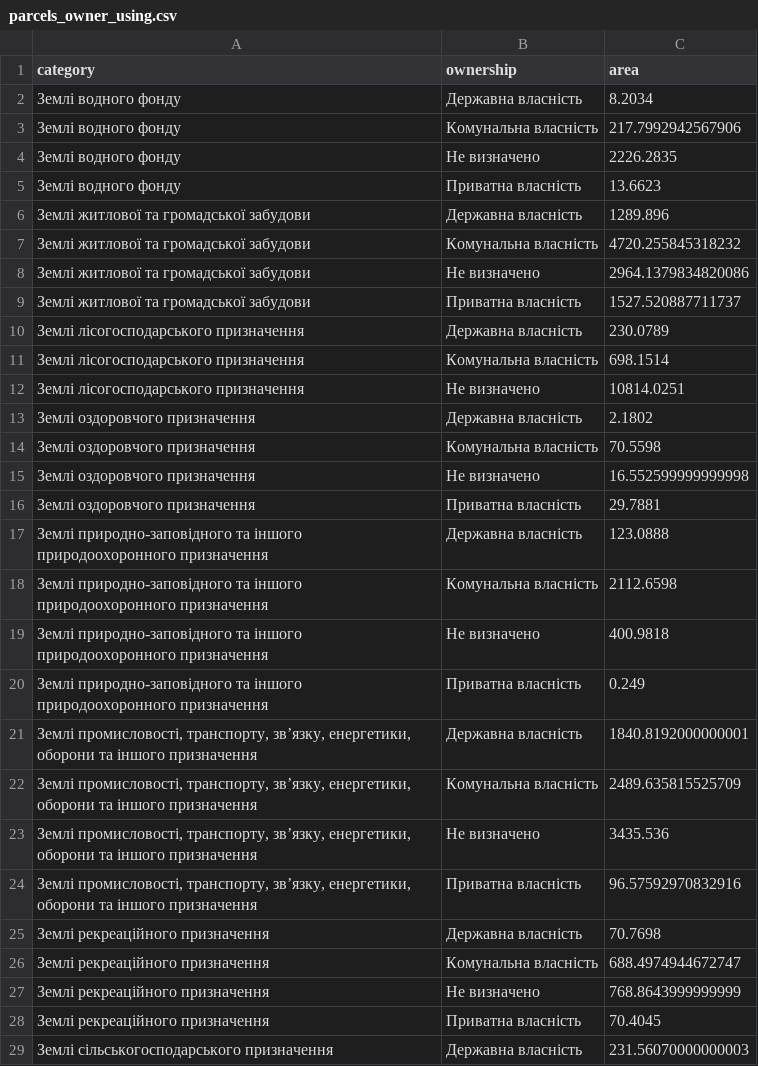
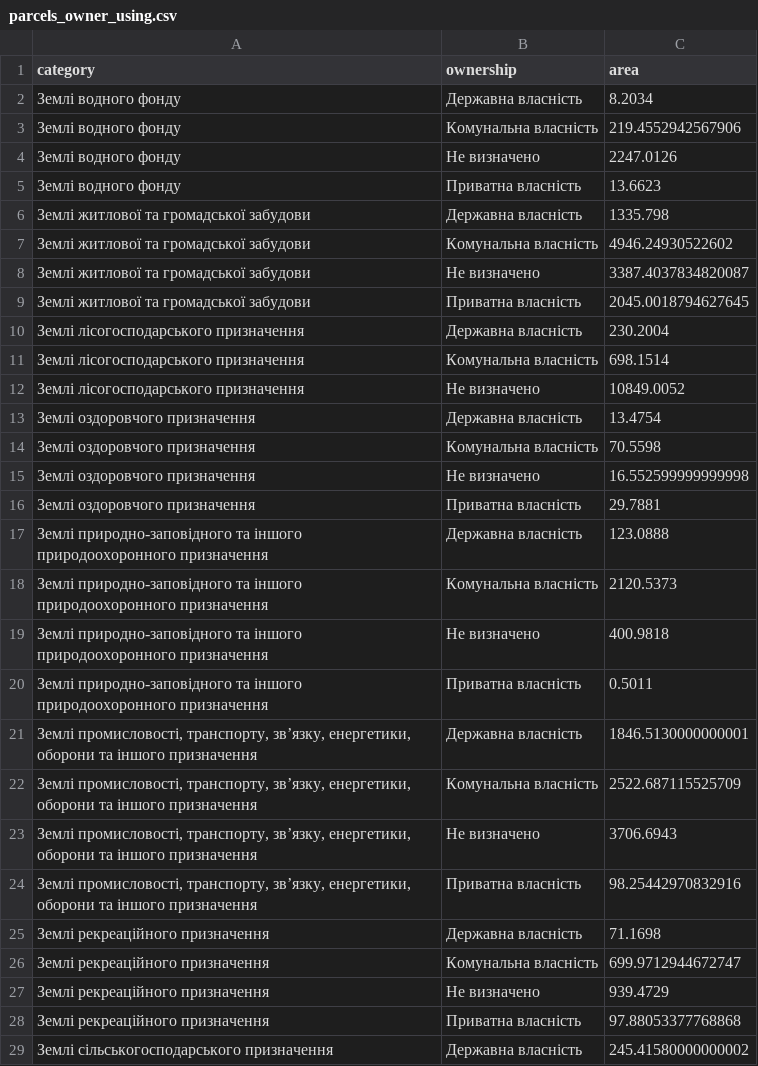
Before and after one commit to HubashovD/kyiv_kadastr_web, a CSV file: data/parcels_owner_using.csv, drawn as a sheet; only a part is shown; the diff covers the shown part only.

```diff
--- a/data/parcels_owner_using.csv
+++ b/data/parcels_owner_using.csv
@@ -2,13 +2,13 @@ category,ownership,area
 Землі водного фонду,Державна власність,8.2034
-Землі водного фонду,Комунальна власність,217.7992942567906
-Землі водного фонду,Не визначено,2226.2835
+Землі водного фонду,Комунальна власність,219.4552942567906
+Землі водного фонду,Не визначено,2247.0126
 Землі водного фонду,Приватна власність,13.6623
-Землі житлової та громадської забудови,Державна власність,1289.896
-Землі житлової та громадської забудови,Комунальна власність,4720.255845318232
-Землі житлової та громадської забудови,Не визначено,2964.1379834820086
-Землі житлової та громадської забудови,Приватна власність,1527.520887711737
-Землі лісогосподарського призначення,Державна власність,230.0789
+Землі житлової та громадської забудови,Державна власність,1335.798
+Землі житлової та громадської забудови,Комунальна власність,4946.24930522602
+Землі житлової та громадської забудови,Не визначено,3387.4037834820087
+Землі житлової та громадської забудови,Приватна власність,2045.0018794627645
+Землі лісогосподарського призначення,Державна власність,230.2004
 Землі лісогосподарського призначення,Комунальна власність,698.1514
-Землі лісогосподарського призначення,Не визначено,10814.0251
-Землі оздоровчого призначення,Державна власність,2.1802
+Землі лісогосподарського призначення,Не визначено,10849.0052
+Землі оздоровчого призначення,Державна власність,13.4754
 Землі оздоровчого призначення,Комунальна власність,70.5598
@@ -17,13 +17,13 @@ category,ownership,area
 Землі природно-заповідного та іншого природоохоронного призначення,Державна власність,123.0888
-Землі природно-заповідного та іншого природоохоронного призначення,Комунальна власність,2112.6598
+Землі природно-заповідного та іншого природоохоронного призначення,Комунальна власність,2120.5373
 Землі природно-заповідного та іншого природоохоронного призначення,Не визначено,400.9818
-Землі природно-заповідного та іншого природоохоронного призначення,Приватна власність,0.249
-"Землі промисловості, транспорту, зв’язку, енергетики, оборони та іншого призначення",Державна власність,1840.8192000000001
-"Землі промисловості, транспорту, зв’язку, енергетики, оборони та іншого призначення",Комунальна власність,2489.635815525709
-"Землі промисловості, транспорту, зв’язку, енергетики, оборони та іншого призначення",Не визначено,3435.536
-"Землі промисловості, транспорту, зв’язку, енергетики, оборони та іншого призначення",Приватна власність,96.57592970832916
-Землі рекреаційного призначення,Державна власність,70.7698
-Землі рекреаційного призначення,Комунальна власність,688.4974944672747
-Землі рекреаційного призначення,Не визначено,768.8643999999999
-Землі рекреаційного призначення,Приватна власність,70.4045
-Землі сільськогосподарського призначення,Державна власність,231.56070000000003
+Землі природно-заповідного та іншого природоохоронного призначення,Приватна власність,0.5011
+"Землі промисловості, транспорту, зв’язку, енергетики, оборони та іншого призначення",Державна власність,1846.5130000000001
+"Землі промисловості, транспорту, зв’язку, енергетики, оборони та іншого призначення",Комунальна власність,2522.687115525709
+"Землі промисловості, транспорту, зв’язку, енергетики, оборони та іншого призначення",Не визначено,3706.6943
+"Землі промисловості, транспорту, зв’язку, енергетики, оборони та іншого призначення",Приватна власність,98.25442970832916
+Землі рекреаційного призначення,Державна власність,71.1698
+Землі рекреаційного призначення,Комунальна власність,699.9712944672747
+Землі рекреаційного призначення,Не визначено,939.4729
+Землі рекреаційного призначення,Приватна власність,97.88053377768868
+Землі сільськогосподарського призначення,Державна власність,245.41580000000002
```
Also changed, not shown: 9 edited cells elsewhere in this file, data/parcels_using.csv.
